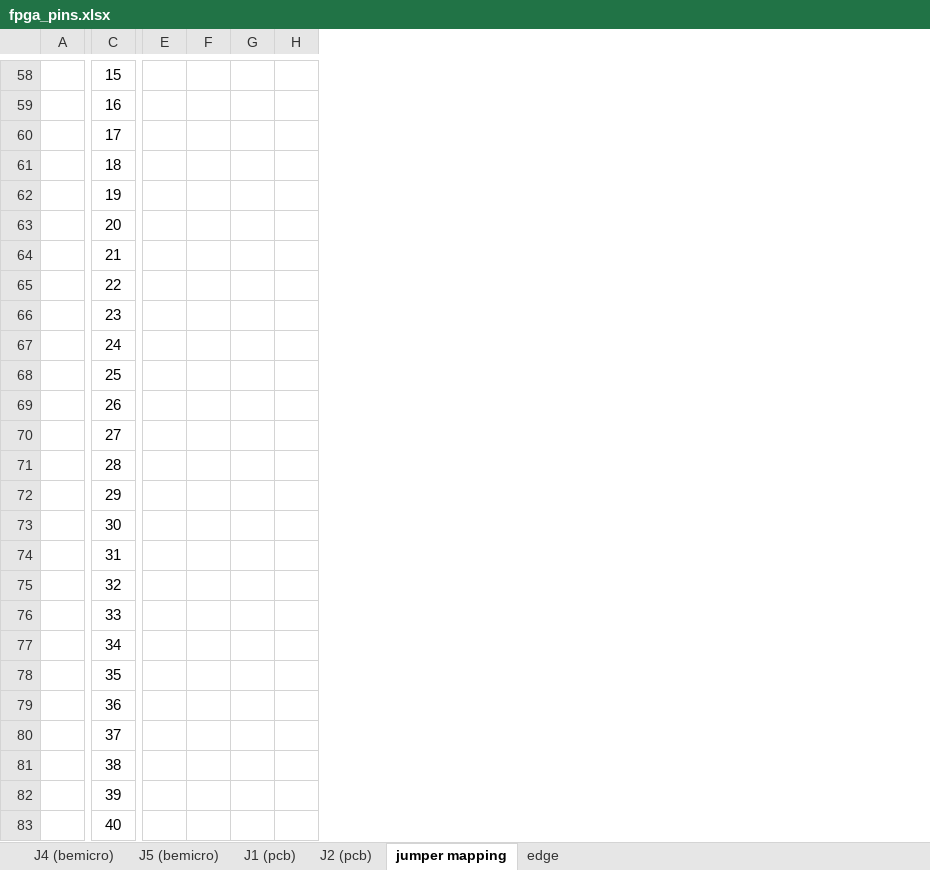
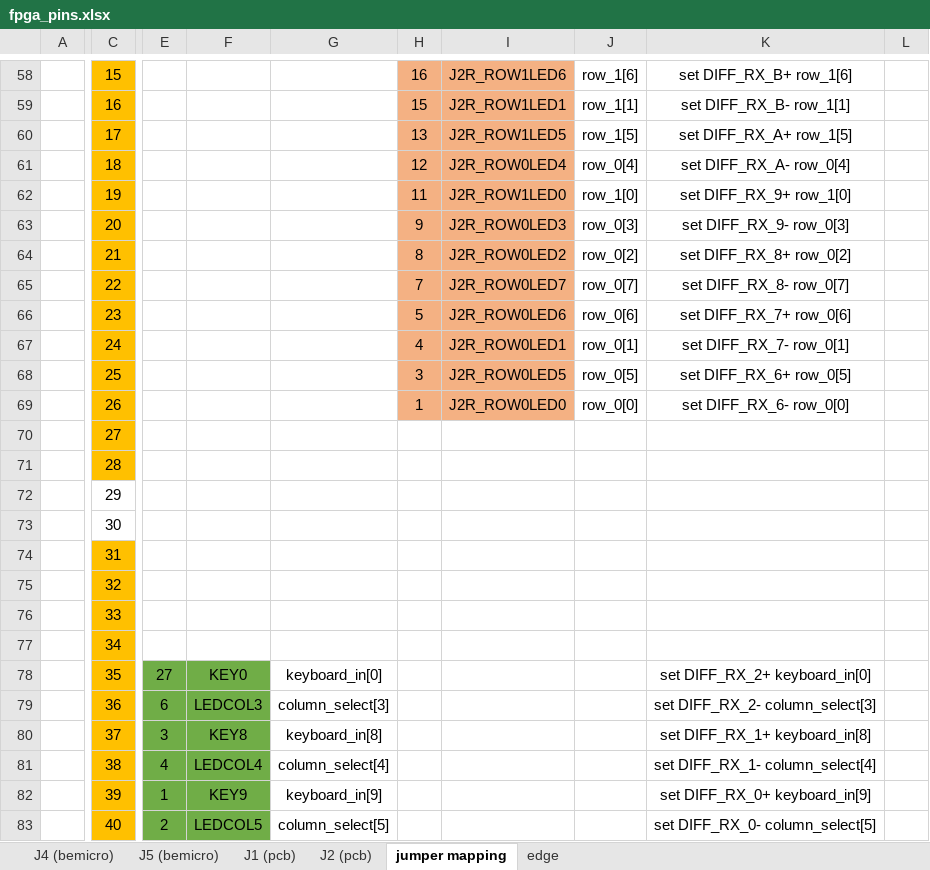
Before and after one commit to j-silv/FPGA-based-Sudoku, an Excel workbook: fpga_pins.xlsx, sheet jumper mapping, drawn as a sheet; only a part is shown, gaps mark what is left out; values as stored, in another font and other column widths than the file's, no borders; charts and pictures not drawn; removed rows and columns are numbered as before the commit, all else as after; the diff covers the shown part only; the diff names each change by its address in the sheet, - before the commit and + after, or states it on an @@ line.

```diff
--- a/fpga_pins.xlsx (sheet jumper mapping)
+++ b/fpga_pins.xlsx (sheet jumper mapping)
-column E, empty
-column F, empty
-column G, empty
-column H, empty
+column E, rows 78-83: 27 | 6 | 3 | 4 | 1 | 2
+column F, rows 78-83: KEY0 | LEDCOL3 | KEY8 | LEDCOL4 | KEY9 | LEDCOL5
+column G, rows 78-83: keyboard_in[0] | column_select[3] | keyboard_in[8] | column_select[4] | keyboard_in[9] | column_select[5]
+column H, rows 58-69: 16 | 15 | 13 | 12 | 11 | 9 | 8 | 7 | 5 | 4 | 3 | 1
+column I, rows 58-69: J2R_ROW1LED6 | J2R_ROW1LED1 | J2R_ROW1LED5 | J2R_ROW0LED4 | J2R_ROW1LED0 | J2R_ROW0LED3 | J2R_ROW0LED2 | J2R_ROW0LED7 | J2R_ROW0LED6 | J2R_ROW0LED1 | J2R_ROW0LED5 | J2R_ROW0LED0
+column J, rows 58-69: row_1[6] | row_1[1] | row_1[5] | row_0[4] | row_1[0] | row_0[3] | row_0[2] | row_0[7] | row_0[6] | row_0[1] | row_0[5] | row_0[0]
+column K, rows 58-83: set DIFF_RX_B+ row_1[6] | set DIFF_RX_B- row_1[1] | set DIFF_RX_A+ row_1[5] | set DIFF_RX_A- row_0[4] | set DIFF_RX_9+ row_1[0] | set DIFF_RX_9- row_0[3] | set DIFF_RX_8+ row_0[2] | set DIFF_RX_8- row_0[7] | set DIFF_RX_7+ row_0[6] | set DIFF_RX_7- row_0[1] | set DIFF_RX_6+ row_0[5] | set DIFF_RX_6- row_0[0] |  |  |  |  |  |  |  |  | set DIFF_RX_2+ keyboard_in[0] | set DIFF_RX_2- column_select[3] | set DIFF_RX_1+ keyboard_in[8] | set DIFF_RX_1- column_select[4] | set DIFF_RX_0+ keyboard_in[9] | set DIFF_RX_0- column_select[5]
+column L, empty
-C58:C71 fill: none
+C58:C71 fill: #FFC000
-C74:C83 fill: none
+C74:C83 fill: #FFC000
```
Also changed, not shown: cell formats elsewhere in this sheet, sheet edge, sheet J1 (pcb), hidden cells, charts or pictures, 11 other files.
